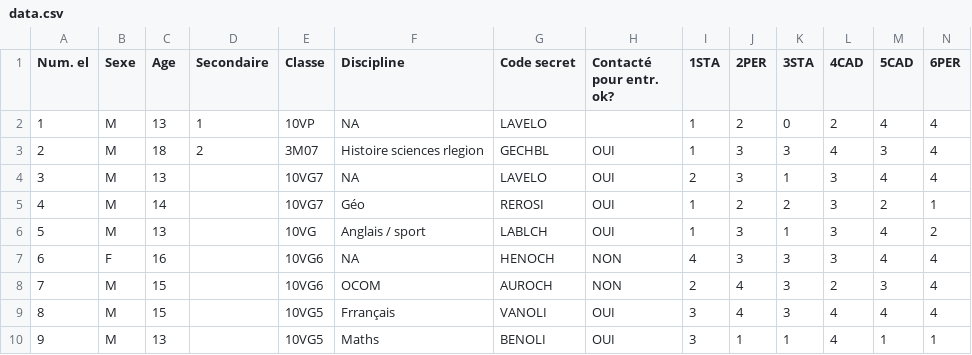
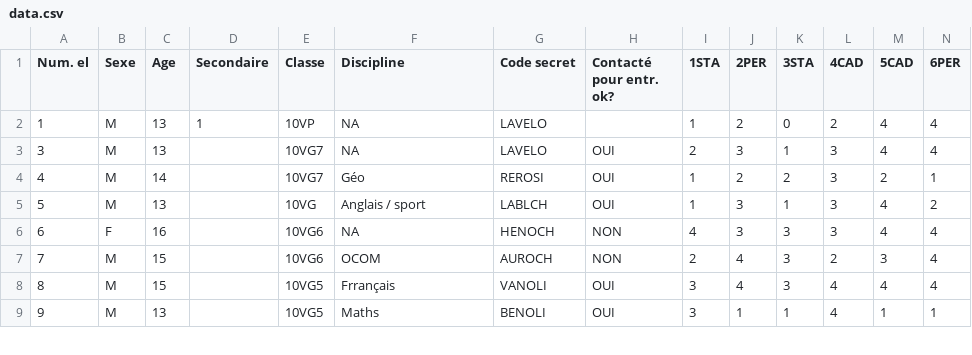
Before and after one commit to Meltallian/amanda, a CSV file: data.csv, drawn as a sheet; only a part is shown; rows hold the shown columns only; the diff names each change by its address in the sheet, - before the commit and + after, or states it on an @@ line.

```diff
--- a/data.csv
+++ b/data.csv
-row 3: 2 | M | 18 | 2 | 3M07 | Histoire sciences rlegion | GECHBL | OUI | 1 | 3 | 3 | 4 | 3 | 4
```
Also changed, not shown: 14 other files.
